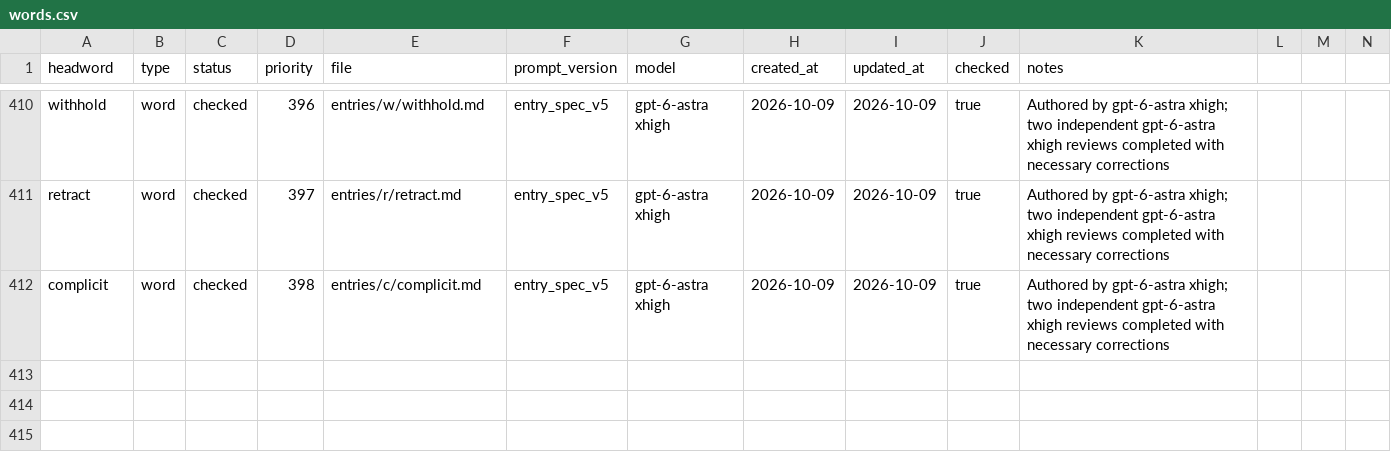
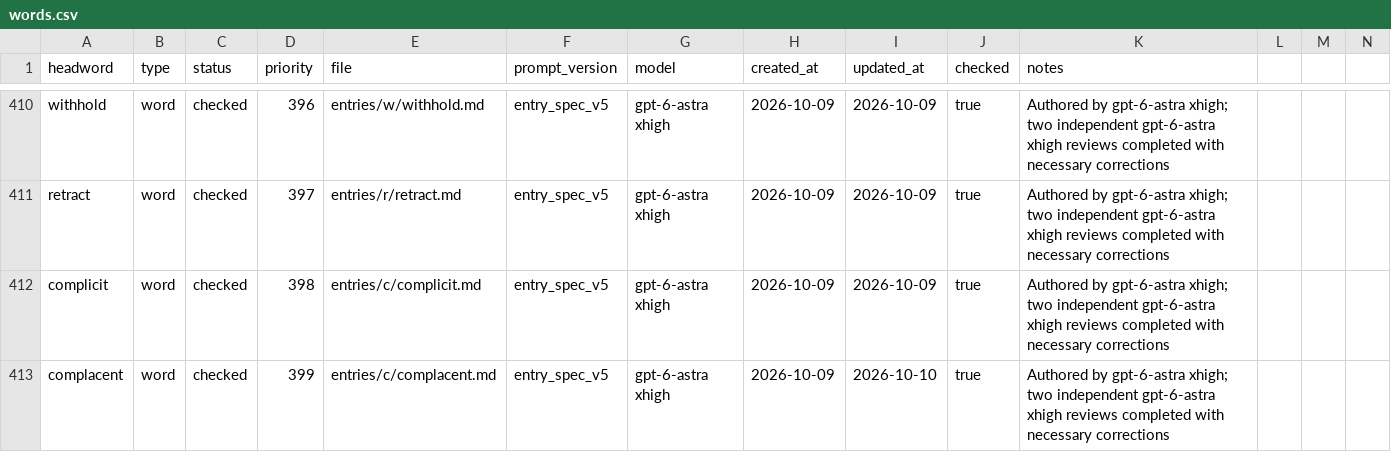
Before and after one commit to Kyapya/english-dictionary, a CSV file: queue/words.csv, drawn as a sheet; only a part is shown, gaps mark what is left out; rows hold the shown columns only; the diff names each change by its address in the sheet, - before the commit and + after, or states it on an @@ line.

Commit message:
Add complacent after two independent reviews (#652)

```diff
--- a/queue/words.csv
+++ b/queue/words.csv
+row 413: complacent | word | checked | 399 | entries/c/complacent.md | entry_spec_v5 | gpt-6-astra xhigh | 2026-10-09 | 2026-10-10 | true | Authored by gpt-6-astra xhigh; two independent gpt-6-astra xhigh reviews completed with necessary corrections
```
Also changed, not shown: 1 other file.
